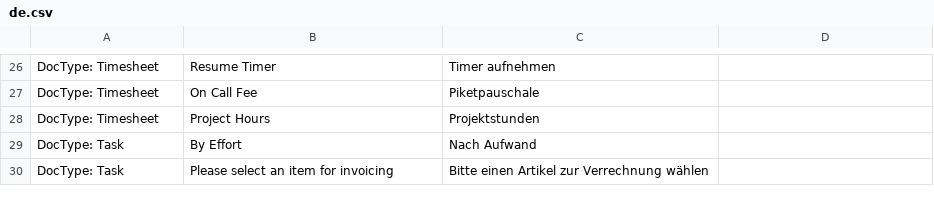
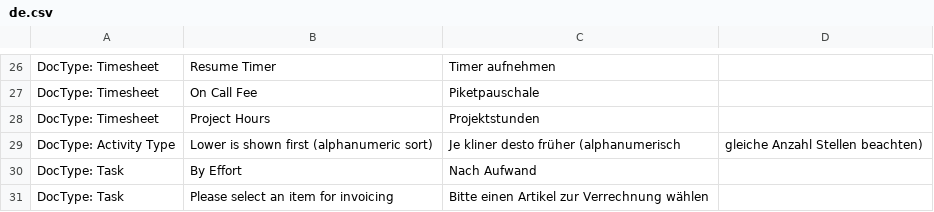
Before and after one commit to Innomat-Automation/erpnext-app, a CSV file: innomat/translations/de.csv, drawn as a sheet; only a part is shown, gaps mark what is left out.

Commit message:
sort activities

```diff
--- a/innomat/translations/de.csv
+++ b/innomat/translations/de.csv
@@ -28,2 +28,3 @@ DocType: Timesheet,On Call Fee,Piketpauschale
 DocType: Timesheet,Project Hours,Projektstunden
+DocType: Activity Type,Lower is shown first (alphanumeric sort),Je kliner desto früher (alphanumerisch, gleiche Anzahl Stellen beachten)
 DocType: Task,By Effort,Nach Aufwand
```
Also changed, not shown: 3 other files.
